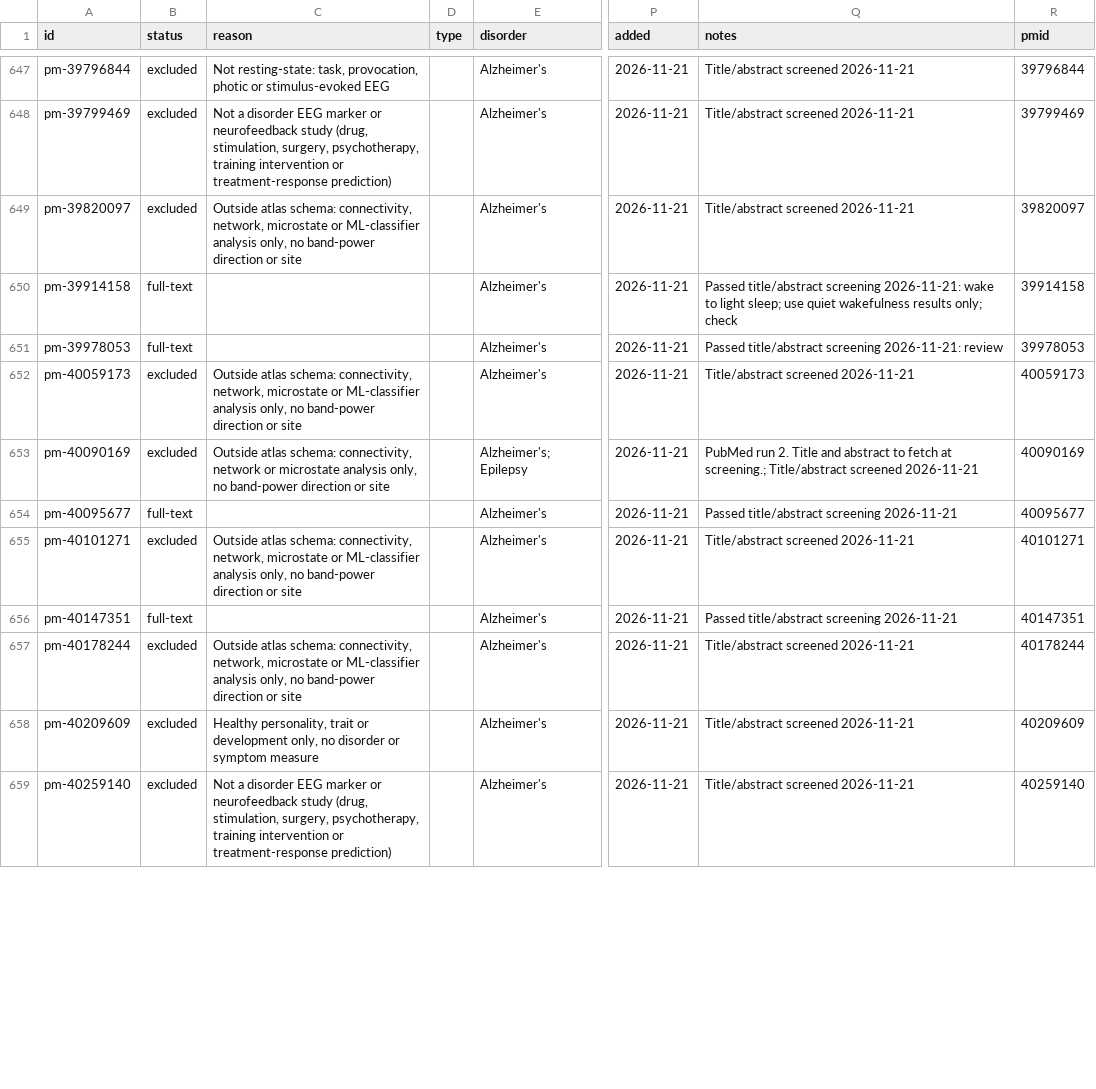
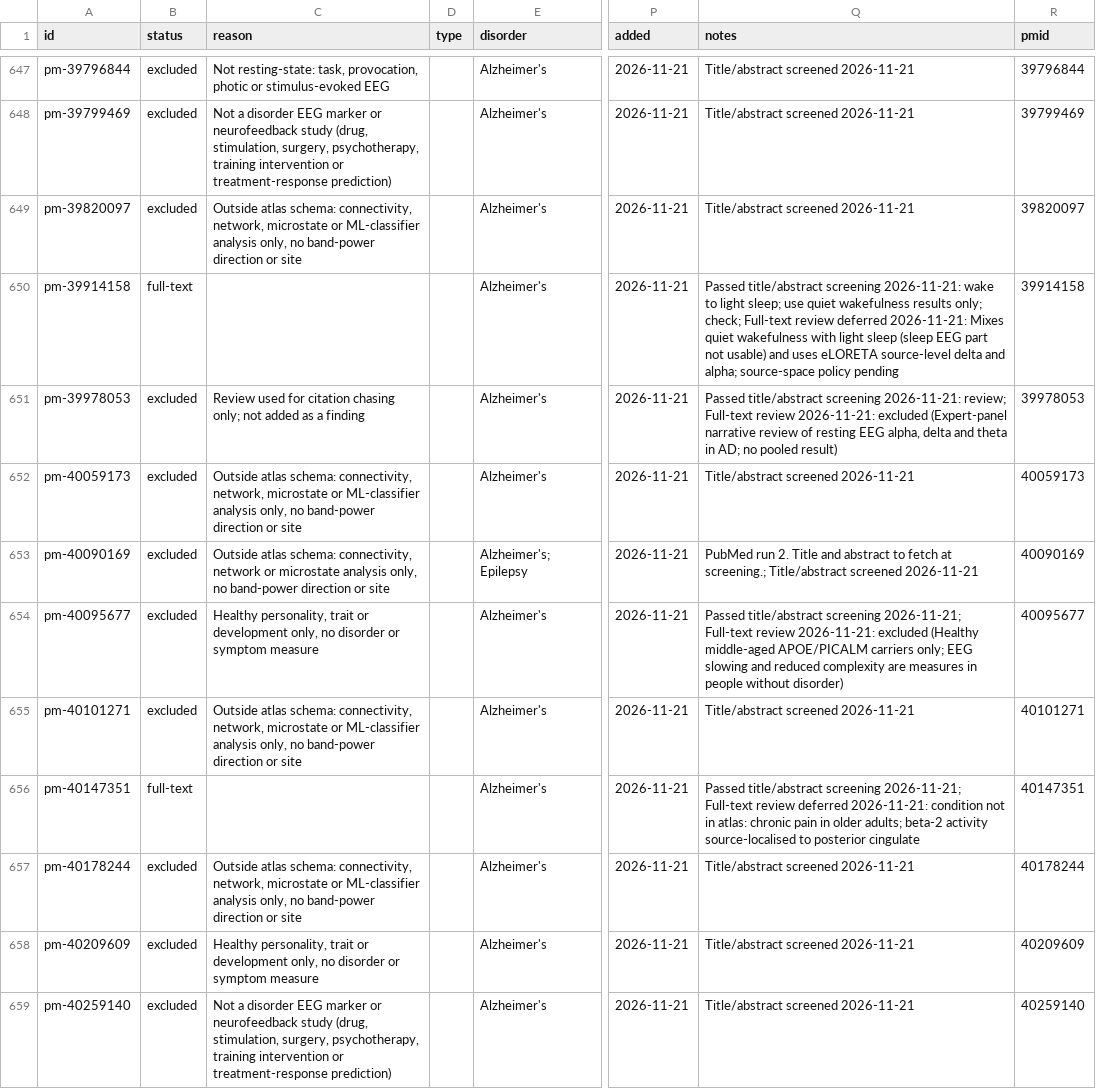
Before and after one commit to farrokh143/eeg-disorder-atlas, a CSV file: data/research-log.csv, drawn as a sheet; only a part is shown, gaps mark what is left out; the diff covers the shown part only; the diff names each change by its address in the sheet, - before the commit and + after, or states it on an @@ line.

```diff
--- a/data/research-log.csv
+++ b/data/research-log.csv
-Q650 (notes): …results only; check
+Q650 (notes): …results only; check; Full-text review deferred 2026-11-21: Mixes quiet wakefulness with light sleep (sleep EEG part not usable) and uses eLORETA source-level delta and alpha; source-space policy pending
-B651 (status): full-text
+B651 (status): excluded
-C651 (reason): (empty)
+C651 (reason): Review used for citation chasing only; not added as a finding
-Q651 (notes): …screening 2026-11-21: review
+Q651 (notes): …screening 2026-11-21: review; Full-text review 2026-11-21: excluded (Expert-panel narrative review of resting EEG alpha, delta and theta in AD; no pooled result)
-B654 (status): full-text
+B654 (status): excluded
-C654 (reason): (empty)
+C654 (reason): Healthy personality, trait or development only, no disorder or symptom measure
-Q654 (notes): …title/abstract screening 2026-11-21
+Q654 (notes): …title/abstract screening 2026-11-21; Full-text review 2026-11-21: excluded (Healthy middle-aged APOE/PICALM carriers only; EEG slowing and reduced complexity are measures in people without disorder)
-Q656 (notes): …title/abstract screening 2026-11-21
+Q656 (notes): …title/abstract screening 2026-11-21; Full-text review deferred 2026-11-21: condition not in atlas: chronic pain in older adults; beta-2 activity source-localised to posterior cingulate
```
Also changed, not shown: 26 edited cells elsewhere in this file, 2 other files.
